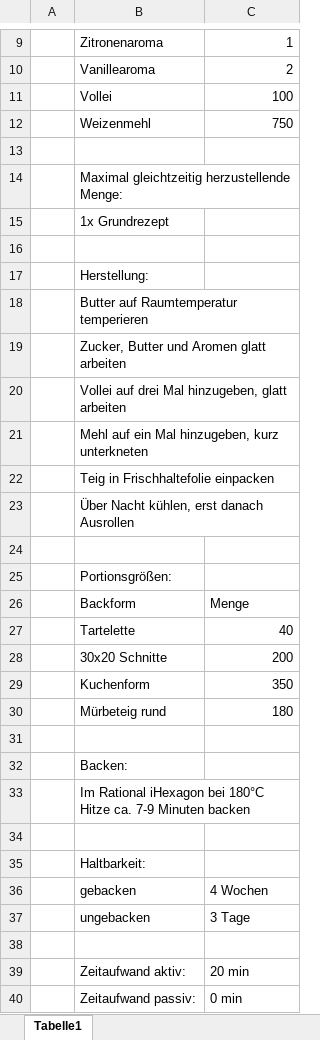
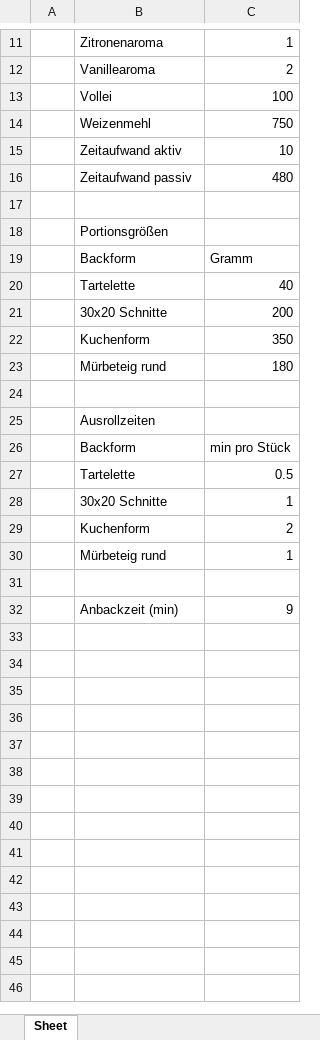
Before and after one commit to yalu-ux/Kuchenproduktion, an Excel workbook: Rezepte/Mürbeteig.xlsx, sheet Sheet, drawn as a sheet; only a part is shown, gaps mark what is left out; values as stored, in another font and other column widths than the file's, no borders; removed rows and columns are numbered as before the commit, all else as after; the diff covers the shown part only; the diff names each change by its address in the sheet, - before the commit and + after, or states it on an @@ line.

```diff
--- a/Rezepte/Mürbeteig.xlsx (sheet Sheet)
+++ b/Rezepte/Mürbeteig.xlsx (sheet Sheet)
-sheet tab: Tabelle1
+sheet tab: Sheet
+row 15:  | Zeitaufwand aktiv | 10
+row 16:  | Zeitaufwand passiv | 480
-B18: Maximal gleichtzeitig herzustellende Menge:
+B18: Portionsgrößen
-row 15:  | 1x Grundrezept
-row 19: (empty)
+row 19:  | Backform | Gramm
-row 17:  | Herstellung:
-row 18:  | Butter auf Raumtemperatur temperieren
-row 19:  | Zucker, Butter und Aromen glatt arbeiten
-row 20:  | Vollei auf drei Mal hinzugeben, glatt arbeiten
-row 21:  | Mehl auf ein Mal hinzugeben, kurz unterkneten
-row 22:  | Teig in Frischhaltefolie einpacken
-row 23:  | Über Nacht kühlen, erst danach Ausrollen
-row 24: (empty)
-row 25:  | Portionsgrößen:
-row 26:  | Backform | Menge
-B25: Backen:
+B25: Ausrollzeiten
-row 33:  | Im Rational iHexagon bei 180°C Hitze ca. 7-9 Minuten backen
+row 26:  | Backform | min pro Stück
+row 27:  | Tartelette | 0.5
+row 28:  | 30x20 Schnitte | 1
+row 29:  | Kuchenform | 2
+row 30:  | Mürbeteig rund | 1
-row 35:  | Haltbarkeit:
-row 36:  | gebacken | 4 Wochen
-row 37:  | ungebacken | 3 Tage
-row 32: (empty)
+row 32:  | Anbackzeit (min) | 9
-row 39:  | Zeitaufwand aktiv: | 20 min
-row 40:  | Zeitaufwand passiv: | 0 min
```
Also changed, not shown: 2 added rows and 2 edited cells elsewhere in this sheet, Rezepte/Beeren Tartelette.xlsx, Rezepte/Bienenstich.xlsx, 17 other files.
